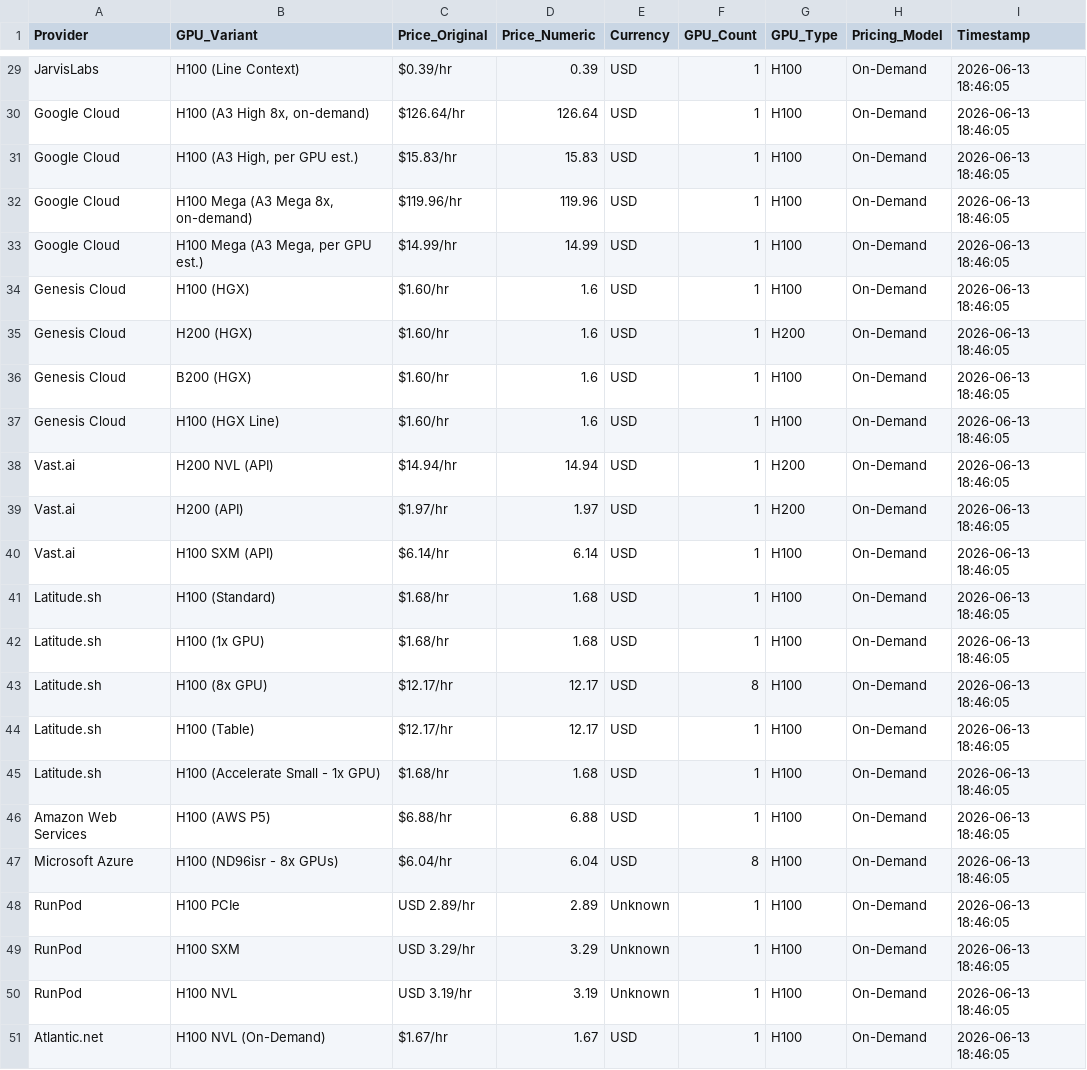
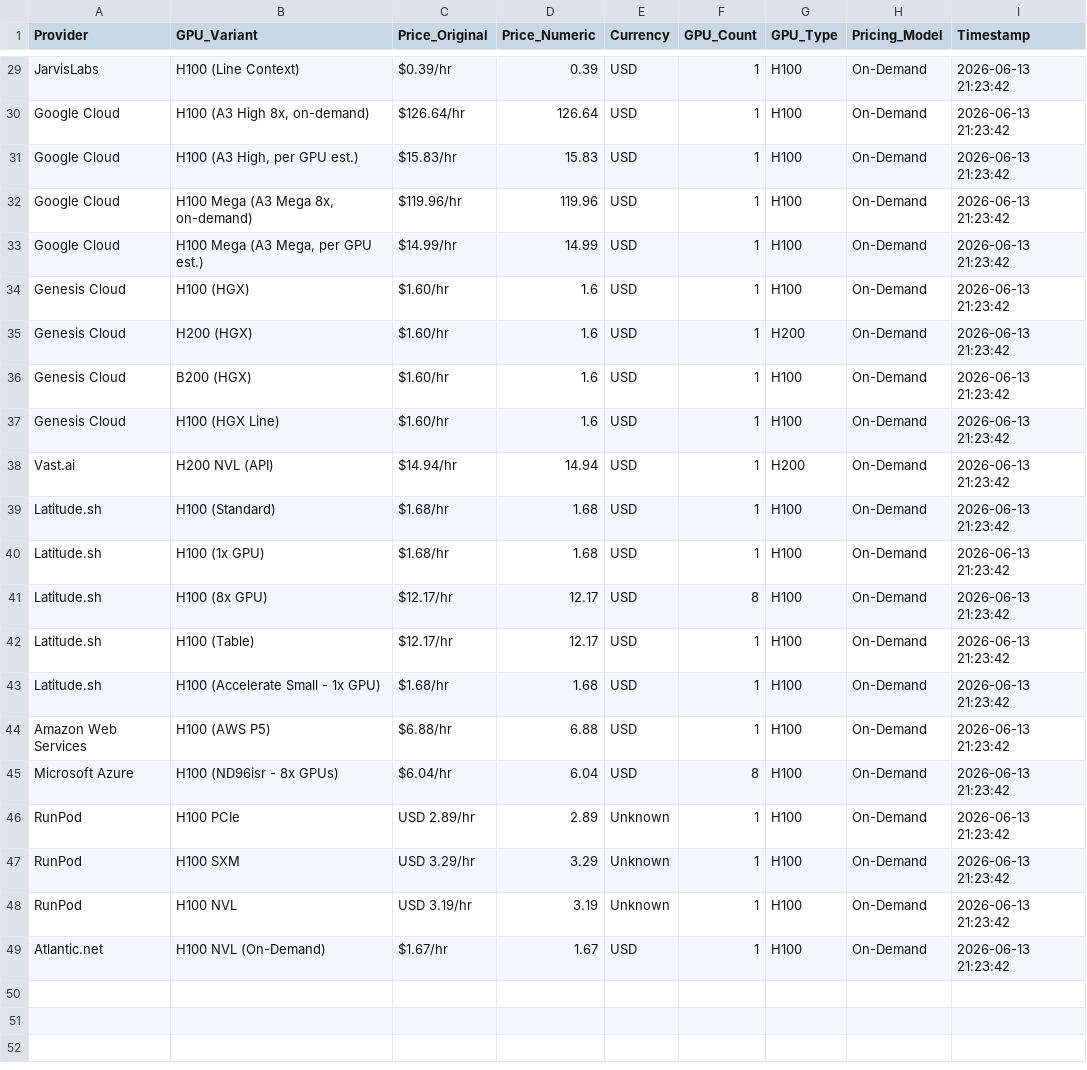
Before and after one commit to 0x0shephard/bot, a CSV file: h100_prices_14_providers.csv, drawn as a sheet; only a part is shown, gaps mark what is left out; removed rows and columns are numbered as before the commit, all else as after; the diff covers the shown part only; the diff names each change by its address in the sheet, - before the commit and + after, or states it on an @@ line.

```diff
--- a/h100_prices_14_providers.csv
+++ b/h100_prices_14_providers.csv
-I29:I38 (Timestamp): 2026-06-13 18:46:05
+I29:I38 (Timestamp): 2026-06-13 21:23:42
-row 39: Vast.ai | H200 (API) | $1.97/hr | 1.97 | USD | 1 | H200 | On-Demand | 2026-06-13 18:46:05
-row 40: Vast.ai | H100 SXM (API) | $6.14/hr | 6.14 | USD | 1 | H100 | On-Demand | 2026-06-13 18:46:05
-I39:I49 (Timestamp): 2026-06-13 18:46:05
+I39:I49 (Timestamp): 2026-06-13 21:23:42
```
Also changed, not shown: 33 edited cells elsewhere in this file, gpu_index_history.csv, gpu_prices_normalized.csv, 13 other files.
